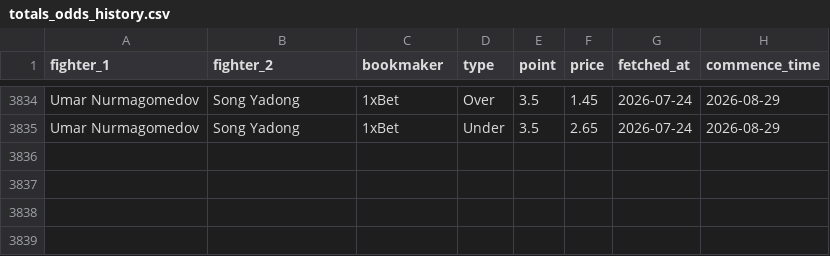
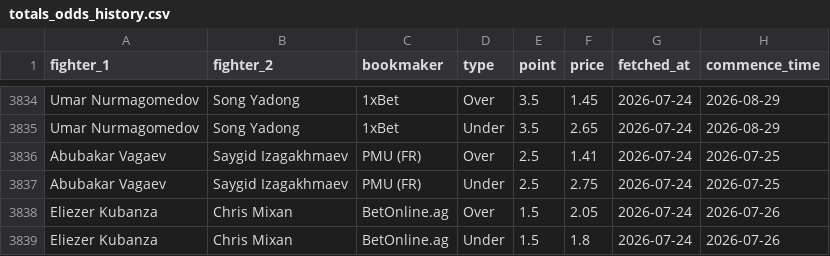
Before and after one commit to CFRBruno/ufc-predictor, a CSV file: totals_odds_history.csv, drawn as a sheet; only a part is shown, gaps mark what is left out; the diff names each change by its address in the sheet, - before the commit and + after, or states it on an @@ line.

Commit message:
Update totals odds 2026-07-24

```diff
--- a/totals_odds_history.csv
+++ b/totals_odds_history.csv
+row 3836: Abubakar Vagaev | Saygid Izagakhmaev | PMU (FR) | Over | 2.5 | 1.41 | 2026-07-24 | 2026-07-25
+row 3837: Abubakar Vagaev | Saygid Izagakhmaev | PMU (FR) | Under | 2.5 | 2.75 | 2026-07-24 | 2026-07-25
+row 3838: Eliezer Kubanza | Chris Mixan | BetOnline.ag | Over | 1.5 | 2.05 | 2026-07-24 | 2026-07-26
+row 3839: Eliezer Kubanza | Chris Mixan | BetOnline.ag | Under | 1.5 | 1.8 | 2026-07-24 | 2026-07-26
```
